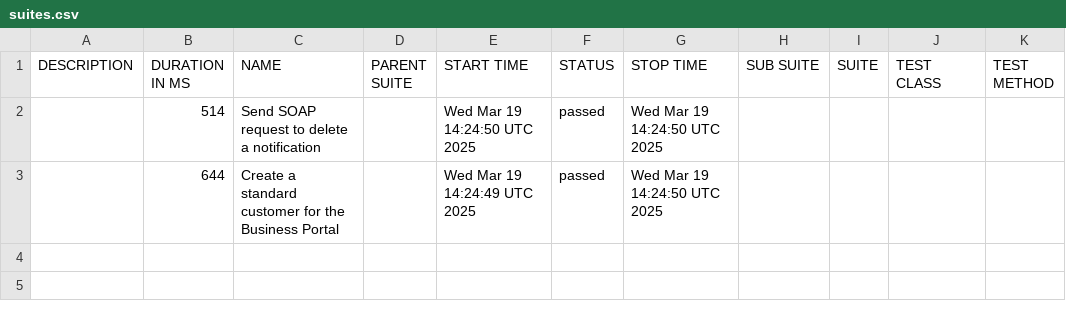
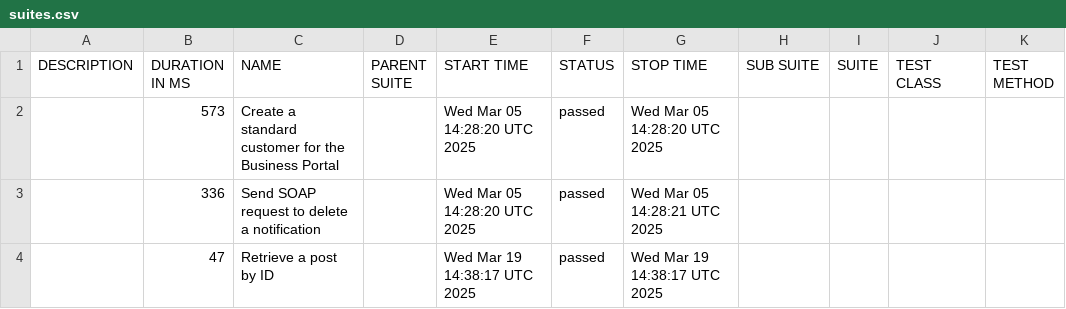
Before and after one commit to dhomi/pytest-bdd-playwright, a CSV file: data/suites.csv, drawn as a sheet.

```diff
--- a/data/suites.csv
+++ b/data/suites.csv
@@ -1,3 +1,4 @@
 "DESCRIPTION","DURATION IN MS","NAME","PARENT SUITE","START TIME","STATUS","STOP TIME","SUB SUITE","SUITE","TEST CLASS","TEST METHOD"
-"","514","Send SOAP request to delete a notification","","Wed Mar 19 14:24:50 UTC 2025","passed","Wed Mar 19 14:24:50 UTC 2025","","","",""
-"","644","Create a standard customer for the Business Portal","","Wed Mar 19 14:24:49 UTC 2025","passed","Wed Mar 19 14:24:50 UTC 2025","","","",""
+"","573","Create a standard customer for the Business Portal","","Wed Mar 05 14:28:20 UTC 2025","passed","Wed Mar 05 14:28:20 UTC 2025","","","",""
+"","336","Send SOAP request to delete a notification","","Wed Mar 05 14:28:20 UTC 2025","passed","Wed Mar 05 14:28:21 UTC 2025","","","",""
+"","47","Retrieve a post by ID","","Wed Mar 19 14:38:17 UTC 2025","passed","Wed Mar 19 14:38:17 UTC 2025","","","",""
```
Also changed, not shown: data/behaviors.csv, 35 other files.
